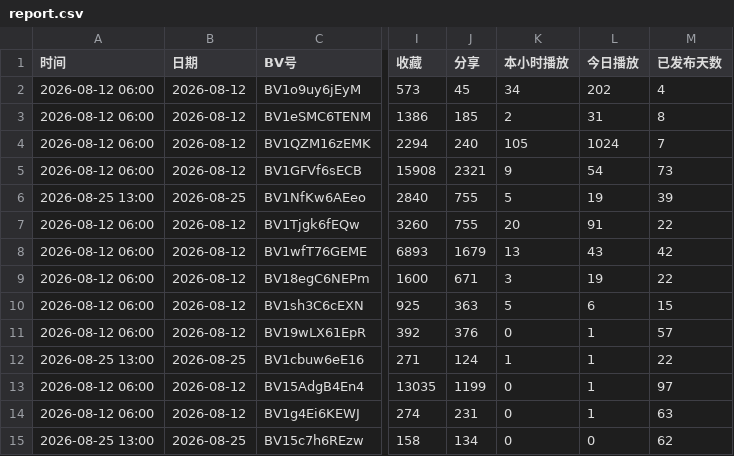
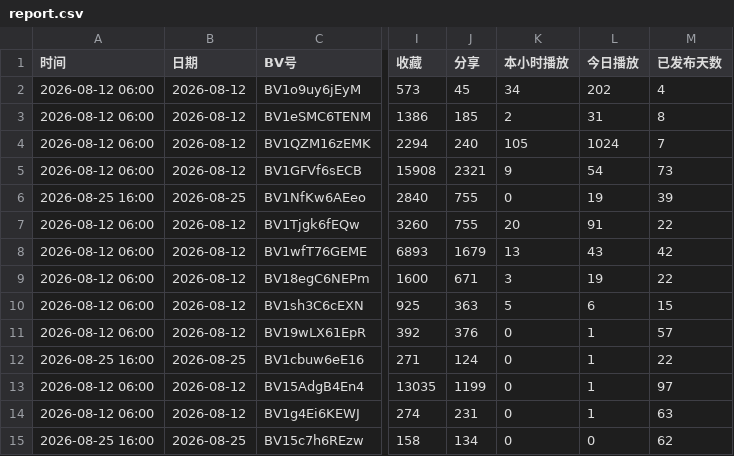
Before and after one commit to yinggege666666-alt/bilibili-tracker, a CSV file: report.csv, drawn as a sheet; only a part is shown, gaps mark what is left out; the diff names each change by its address in the sheet, - before the commit and + after, or states it on an @@ line.

```diff
--- a/report.csv
+++ b/report.csv
-A6 (时间): 2026-08-25 13:00
+A6 (时间): 2026-08-25 16:00
-K6 (本小时播放): 5
+K6 (本小时播放): 0
-A12 (时间): 2026-08-25 13:00
+A12 (时间): 2026-08-25 16:00
-K12 (本小时播放): 1
+K12 (本小时播放): 0
-A15 (时间): 2026-08-25 13:00
+A15 (时间): 2026-08-25 16:00
```
Also changed, not shown: snapshots.csv, 2 other files.
